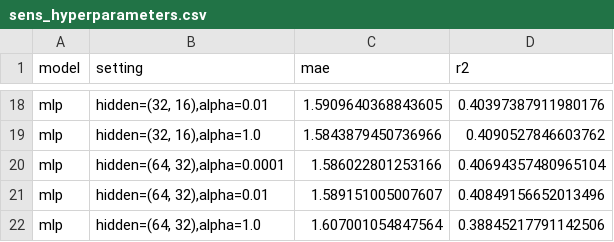
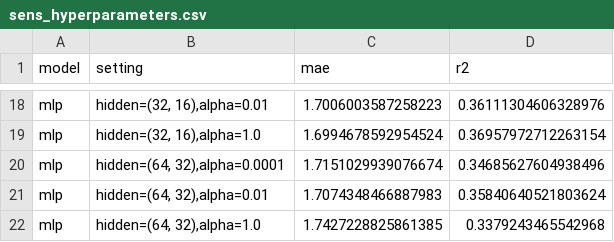
Before and after one commit to samsamthecodingman/MMA3001_project, a CSV file: reports/results/real/sens_hyperparameters.csv, drawn as a sheet; only a part is shown, gaps mark what is left out; the diff covers the shown part only; the diff names each change by its address in the sheet, - before the commit and + after, or states it on an @@ line.

```diff
--- a/reports/results/real/sens_hyperparameters.csv
+++ b/reports/results/real/sens_hyperparameters.csv
-C18 (mae): 1.5909640368843605
+C18 (mae): 1.7006003587258223
-D18 (r2): 0.40397387911980176
+D18 (r2): 0.36111304606328976
-C19 (mae): 1.5843879450736966
+C19 (mae): 1.6994678592954524
-D19 (r2): 0.4090527846603762
+D19 (r2): 0.36957972712263154
-C20 (mae): 1.586022801253166
+C20 (mae): 1.7151029939076674
-D20 (r2): 0.40694357480965104
+D20 (r2): 0.34685627604938496
-C21 (mae): 1.589151005007607
+C21 (mae): 1.7074348466887983
-D21 (r2): 0.40849156652013496
+D21 (r2): 0.35840640521803624
-C22 (mae): 1.607001054847564
+C22 (mae): 1.7427228825861385
-D22 (r2): 0.38845217791142506
+D22 (r2): 0.3379243465542968
```
Also changed, not shown: 32 edited cells elsewhere in this file, reports/results/audit/sensor_space_association.csv, reports/results/real/cv_scores_by_room.csv, 45 other files.
